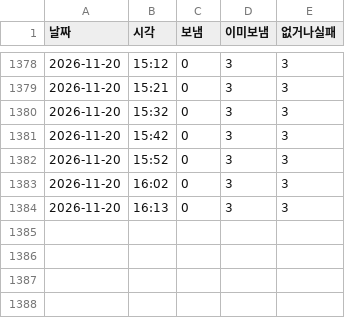
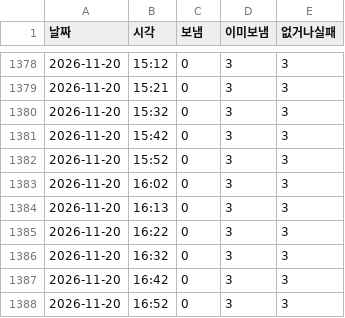
Before and after one commit to parkintaek2-gif/seoulmarkets, a TSV file: docs/고정업무-마커/중부매일-거둔기록.tsv, drawn as a sheet; only a part is shown, gaps mark what is left out; the diff names each change by its address in the sheet, - before the commit and + after, or states it on an @@ line.

```diff
--- a/docs/고정업무-마커/중부매일-거둔기록.tsv
+++ b/docs/고정업무-마커/중부매일-거둔기록.tsv
+row 1385: 2026-11-20 | 16:22 | 0 | 3 | 3
+row 1386: 2026-11-20 | 16:32 | 0 | 3 | 3
+row 1387: 2026-11-20 | 16:42 | 0 | 3 | 3
+row 1388: 2026-11-20 | 16:52 | 0 | 3 | 3
```
Also changed, not shown: docs/매시소통.tsv, docs/손님길점검.tsv, 43 other files.
